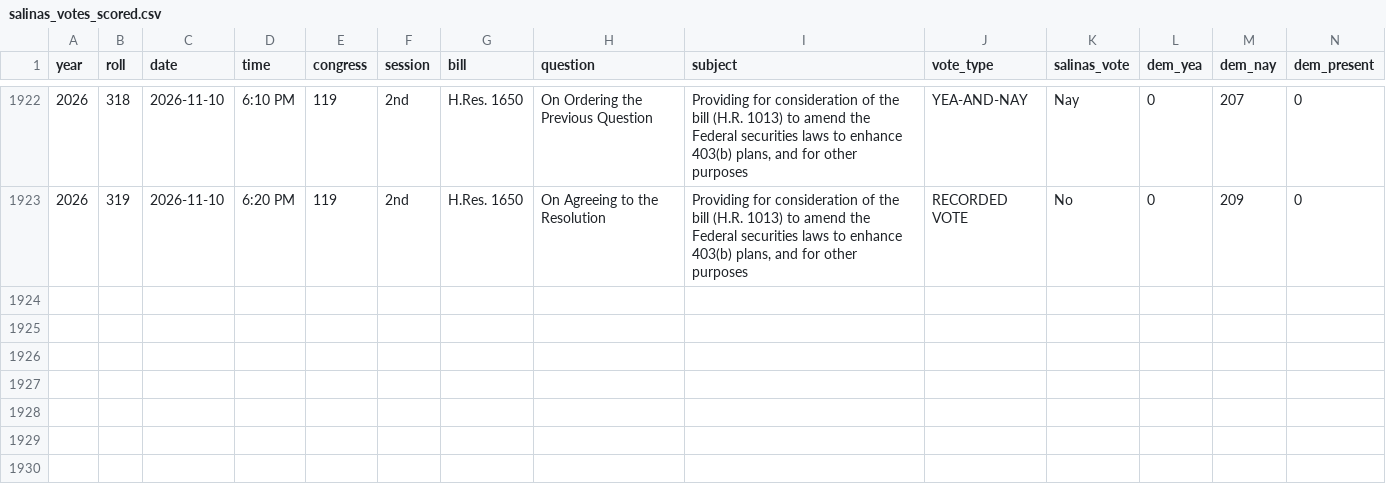
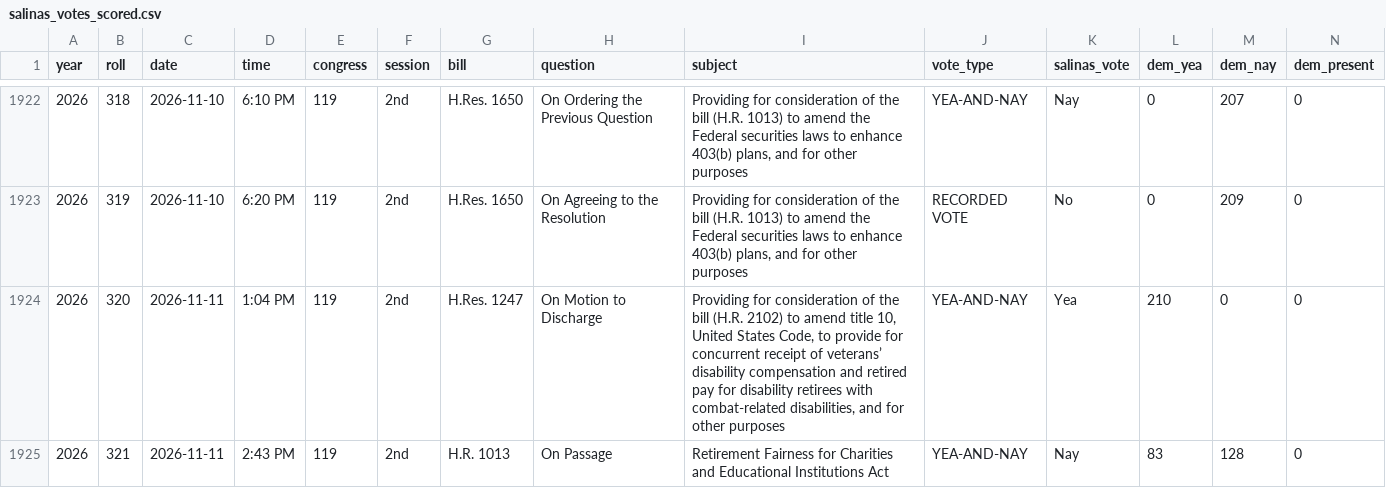
Before and after one commit to bitterbuick/rep-tracker, a CSV file: data/salinas_votes_scored.csv, drawn as a sheet; only a part is shown, gaps mark what is left out; rows hold the shown columns only; the diff names each change by its address in the sheet, - before the commit and + after, or states it on an @@ line.

```diff
--- a/data/salinas_votes_scored.csv
+++ b/data/salinas_votes_scored.csv
+row 1924: 2026 | 320 | 2026-11-11 | 1:04 PM | 119 | 2nd | H.Res. 1247 | On Motion to Discharge | Providing for consideration of the bill (H.R. 2102) to amend title 10, United States Code, to provide for concurrent receipt of veterans’ disability compensation and retired pay for disability retirees with combat-related disabilities, and for other purposes | YEA-AND-NAY | Yea | 210 | 0 | 0
+row 1925: 2026 | 321 | 2026-11-11 | 2:43 PM | 119 | 2nd | H.R. 1013 | On Passage | Retirement Fairness for Charities and Educational Institutions Act | YEA-AND-NAY | Nay | 83 | 128 | 0
```
Also changed, not shown: data/salinas_votes.csv, 2 other files.
